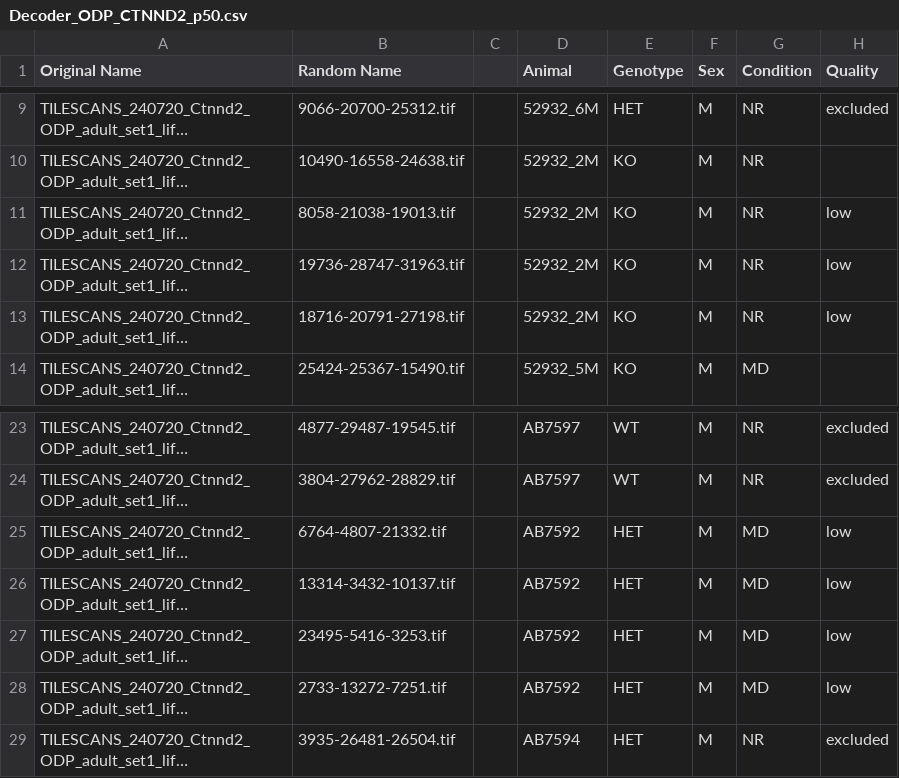
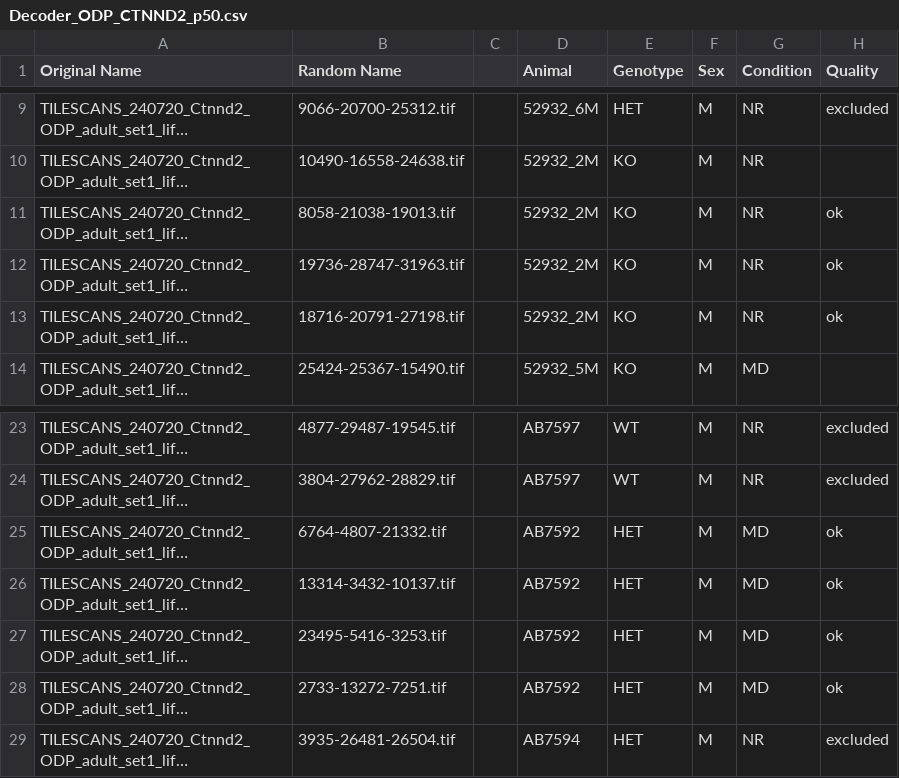
Before and after one commit to gmsejourne/ctnnd2_ODP, a CSV file: Decoder_ODP_CTNND2_p50.csv, drawn as a sheet; only a part is shown, gaps mark what is left out; long unchanged cells end in …; the diff names each change by its address in the sheet, - before the commit and + after, or states it on an @@ line.

```diff
--- a/Decoder_ODP_CTNND2_p50.csv
+++ b/Decoder_ODP_CTNND2_p50.csv
-H11:H13 (Quality): low
+H11:H13 (Quality): ok
-H25:H28 (Quality): low
+H25:H28 (Quality): ok
```
Also changed, not shown: 20 other files.
